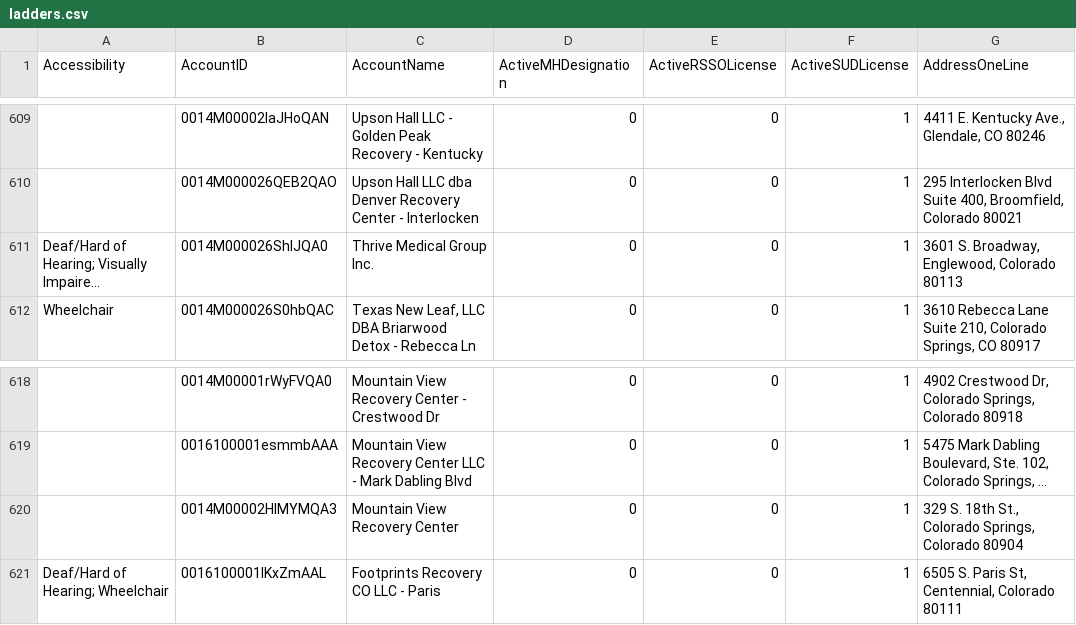
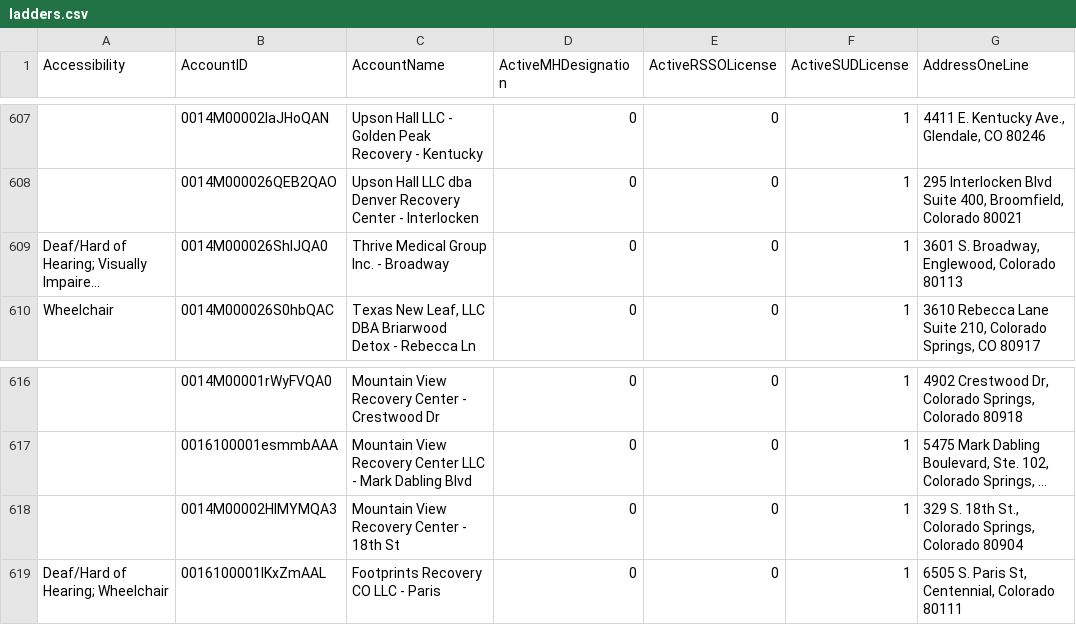
Before and after one commit to bloom-works/ownpath, a CSV file: raw_data/ladders.csv, drawn as a sheet; only a part is shown, gaps mark what is left out; long unchanged cells end in …; addresses are those after the commit; the diff covers the shown part only; the diff names each change by its address in the sheet, - before the commit and + after, or states it on an @@ line.

```diff
--- a/raw_data/ladders.csv
+++ b/raw_data/ladders.csv
-C609 (AccountName): Thrive Medical Group Inc.
+C609 (AccountName): Thrive Medical Group Inc. - Broadway
-C618 (AccountName): Mountain View Recovery Center
+C618 (AccountName): Mountain View Recovery Center - 18th St
```
Also changed, not shown: 1 added row, 2 removed rows and 23 edited cells elsewhere in this file.
